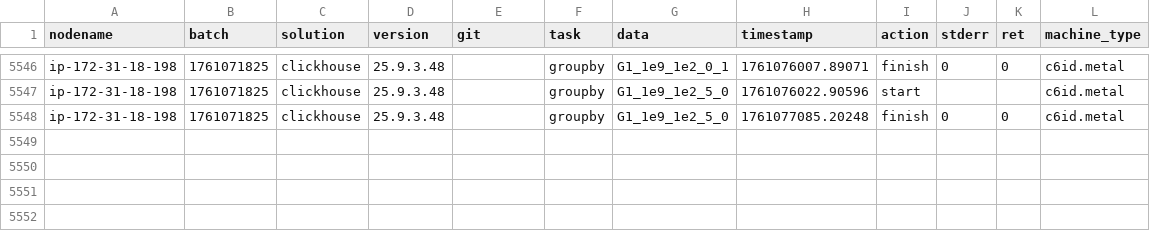
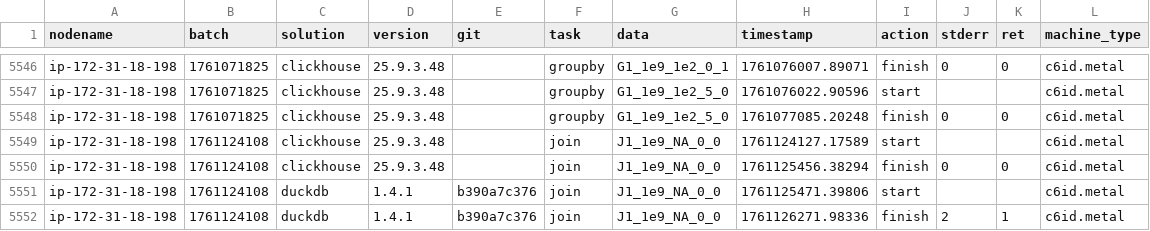
Before and after one commit to duckdblabs/db-benchmark, a CSV file: logs.csv, drawn as a sheet; only a part is shown, gaps mark what is left out; the diff names each change by its address in the sheet, - before the commit and + after, or states it on an @@ line.

Commit message:
clickhouse duckdb join 50GB large

```diff
--- a/logs.csv
+++ b/logs.csv
+row 5549: ip-172-31-18-198 | 1761124108 | clickhouse | 25.9.3.48 |  | join | J1_1e9_NA_0_0 | 1761124127.17589 | start |  |  | c6id.metal
+row 5550: ip-172-31-18-198 | 1761124108 | clickhouse | 25.9.3.48 |  | join | J1_1e9_NA_0_0 | 1761125456.38294 | finish | 0 | 0 | c6id.metal
+row 5551: ip-172-31-18-198 | 1761124108 | duckdb | 1.4.1 | b390a7c376 | join | J1_1e9_NA_0_0 | 1761125471.39806 | start |  |  | c6id.metal
+row 5552: ip-172-31-18-198 | 1761124108 | duckdb | 1.4.1 | b390a7c376 | join | J1_1e9_NA_0_0 | 1761126271.98336 | finish | 2 | 1 | c6id.metal
```
